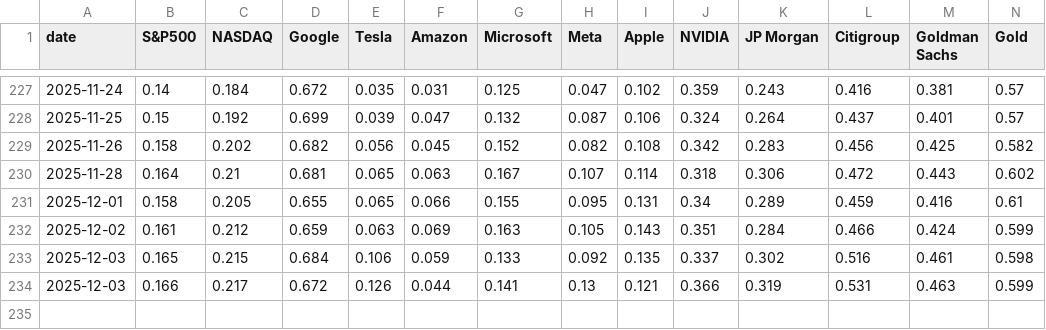
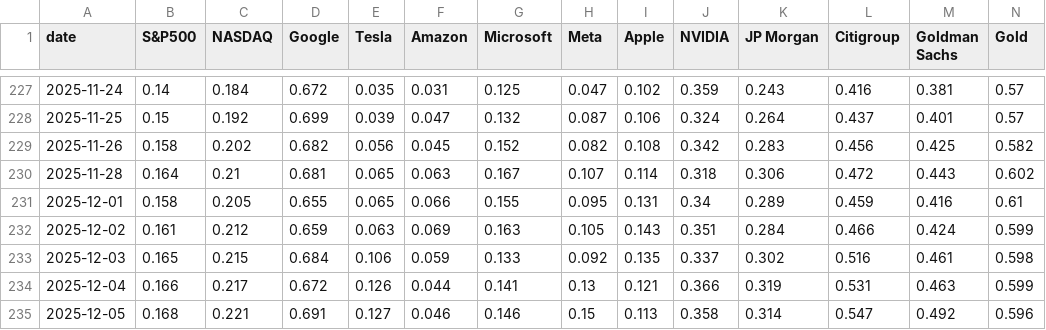
Before and after one commit to ttamura01/risk_assets_return, a CSV file: asset_return_2025.csv, drawn as a sheet; only a part is shown, gaps mark what is left out; rows hold the shown columns only; the diff names each change by its address in the sheet, - before the commit and + after, or states it on an @@ line.

```diff
--- a/asset_return_2025.csv
+++ b/asset_return_2025.csv
-A234 (date): 2025-12-03
+A234 (date): 2025-12-04
+row 235: 2025-12-05 | 0.168 | 0.221 | 0.691 | 0.127 | 0.046 | 0.146 | 0.15 | 0.113 | 0.358 | 0.314 | 0.547 | 0.492 | 0.596
```
Also changed, not shown: 1 other file.
